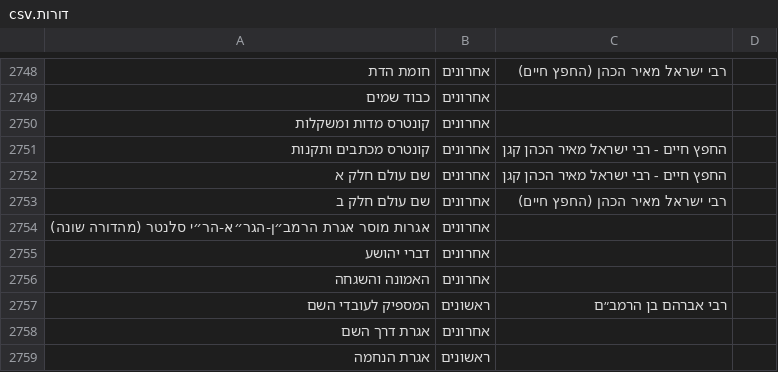
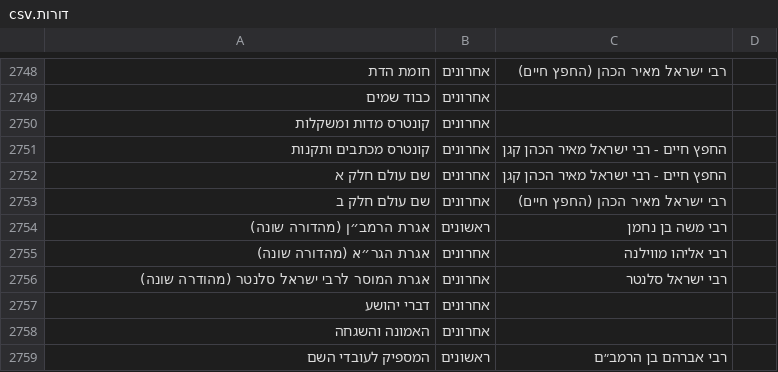
Before and after one commit to YairDaniel11/Otzarya-Unofficial-Books, a CSV file: ספרים/קבצי קישורים וסדר הדורות/דורות.csv, drawn as a sheet; only a part is shown, gaps mark what is left out; the shorter side is filled out with more unchanged rows; removed rows and columns are numbered as before the commit, all else as after; the diff names each change by its address in the sheet, - before the commit and + after, or states it on an @@ line.

```diff
--- a/ספרים/קבצי קישורים וסדר הדורות/דורות.csv
+++ b/ספרים/קבצי קישורים וסדר הדורות/דורות.csv
-row 2754: אגרות מוסר אגרת הרמב״ן-הגר״א-הר״י סלנטר (מהדורה שונה) | אחרונים
+row 2754: אגרת הרמב״ן (מהדורה שונה) | ראשונים | רבי משה בן נחמן
+row 2755: אגרת הגר״א (מהדורה שונה) | אחרונים | רבי אליהו מווילנה
+row 2756: אגרת המוסר לרבי ישראל סלנטר (מהודרה שונה) | אחרונים | רבי ישראל סלנטר
```
Also changed, not shown: 3 other files.
